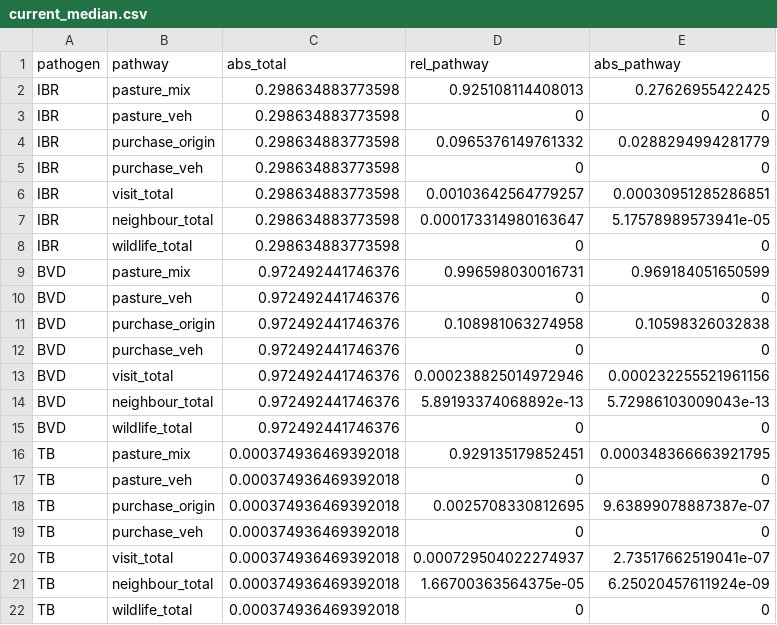
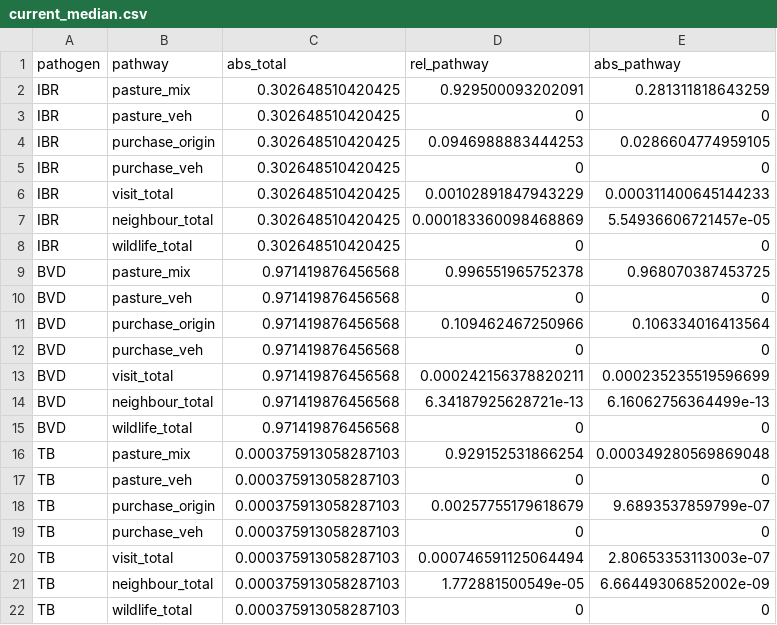
Before and after one commit to VetEpi-UAB/farmrisk, a CSV file: inst/output_files/eg_beef/current_median.csv, drawn as a sheet.

```diff
--- a/inst/output_files/eg_beef/current_median.csv
+++ b/inst/output_files/eg_beef/current_median.csv
@@ -1,22 +1,22 @@
 "pathogen";"pathway";"abs_total";"rel_pathway";"abs_pathway"
-"IBR";"pasture_mix";0.298634883773598;0.925108114408013;0.27626955422425
-"IBR";"pasture_veh";0.298634883773598;0;0
-"IBR";"purchase_origin";0.298634883773598;0.0965376149761332;0.0288294994281779
-"IBR";"purchase_veh";0.298634883773598;0;0
-"IBR";"visit_total";0.298634883773598;0.00103642564779257;0.00030951285286851
-"IBR";"neighbour_total";0.298634883773598;0.000173314980163647;5.17578989573941e-05
-"IBR";"wildlife_total";0.298634883773598;0;0
-"BVD";"pasture_mix";0.972492441746376;0.996598030016731;0.969184051650599
-"BVD";"pasture_veh";0.972492441746376;0;0
-"BVD";"purchase_origin";0.972492441746376;0.108981063274958;0.10598326032838
-"BVD";"purchase_veh";0.972492441746376;0;0
-"BVD";"visit_total";0.972492441746376;0.000238825014972946;0.000232255521961156
-"BVD";"neighbour_total";0.972492441746376;5.89193374068892e-13;5.72986103009043e-13
-"BVD";"wildlife_total";0.972492441746376;0;0
-"TB";"pasture_mix";0.000374936469392018;0.929135179852451;0.000348366663921795
-"TB";"pasture_veh";0.000374936469392018;0;0
-"TB";"purchase_origin";0.000374936469392018;0.0025708330812695;9.63899078887387e-07
-"TB";"purchase_veh";0.000374936469392018;0;0
-"TB";"visit_total";0.000374936469392018;0.000729504022274937;2.73517662519041e-07
-"TB";"neighbour_total";0.000374936469392018;1.66700363564375e-05;6.25020457611924e-09
-"TB";"wildlife_total";0.000374936469392018;0;0
+"IBR";"pasture_mix";0.302648510420425;0.929500093202091;0.281311818643259
+"IBR";"pasture_veh";0.302648510420425;0;0
+"IBR";"purchase_origin";0.302648510420425;0.0946988883444253;0.0286604774959105
+"IBR";"purchase_veh";0.302648510420425;0;0
+"IBR";"visit_total";0.302648510420425;0.00102891847943229;0.000311400645144233
+"IBR";"neighbour_total";0.302648510420425;0.000183360098468869;5.54936606721457e-05
+"IBR";"wildlife_total";0.302648510420425;0;0
+"BVD";"pasture_mix";0.971419876456568;0.996551965752378;0.968070387453725
+"BVD";"pasture_veh";0.971419876456568;0;0
+"BVD";"purchase_origin";0.971419876456568;0.109462467250966;0.106334016413564
+"BVD";"purchase_veh";0.971419876456568;0;0
+"BVD";"visit_total";0.971419876456568;0.000242156378820211;0.000235235519596699
+"BVD";"neighbour_total";0.971419876456568;6.34187925628721e-13;6.16062756364499e-13
+"BVD";"wildlife_total";0.971419876456568;0;0
+"TB";"pasture_mix";0.000375913058287103;0.929152531866254;0.000349280569869048
+"TB";"pasture_veh";0.000375913058287103;0;0
+"TB";"purchase_origin";0.000375913058287103;0.00257755179618679;9.6893537859799e-07
+"TB";"purchase_veh";0.000375913058287103;0;0
+"TB";"visit_total";0.000375913058287103;0.000746591125064494;2.80653353113003e-07
+"TB";"neighbour_total";0.000375913058287103;1.772881500549e-05;6.66449306852002e-09
+"TB";"wildlife_total";0.000375913058287103;0;0
```
Also changed, not shown: inst/output_files/eg_beef/summary_median.csv, inst/output_files/eg_beef/wif_median.csv, 7 other files.
